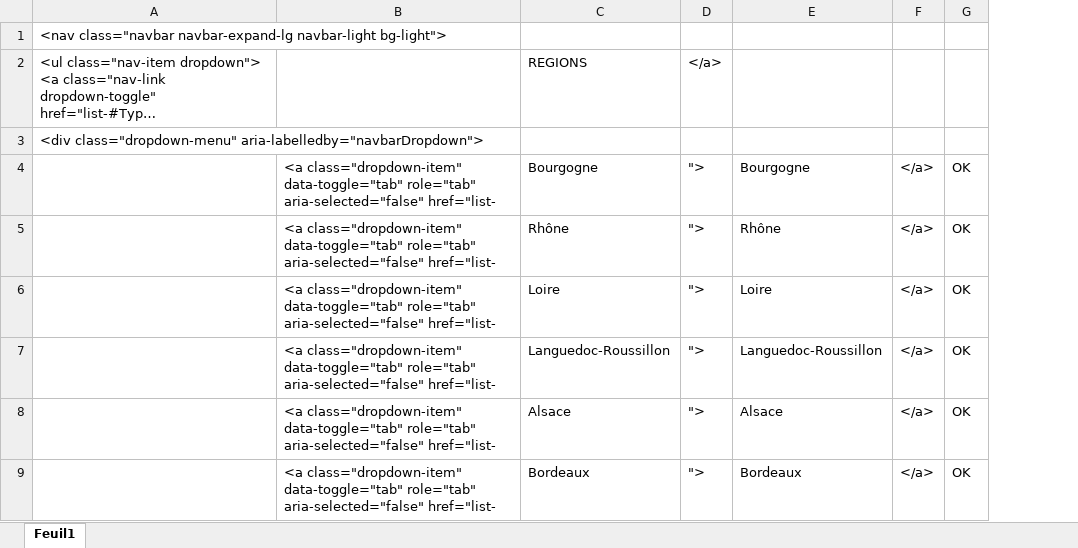
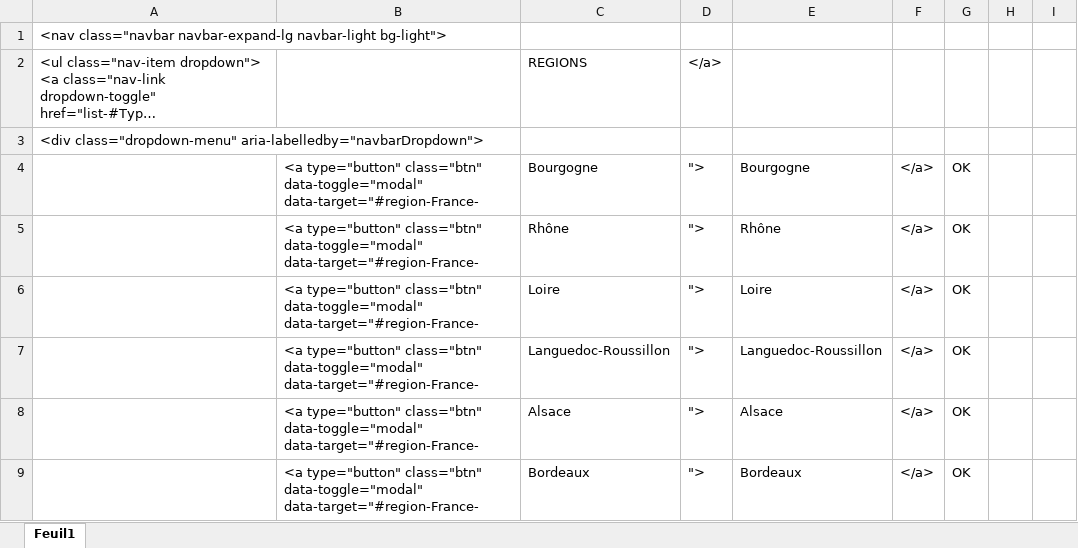
Before and after one commit to DARKNAGAN/MaisonDesVinsDeFrance, an Excel workbook: MVFI/OK VINBLANC.xlsx, sheet Feuil1, drawn as a sheet; only a part is shown; long unchanged cells end in …; values as stored, in another font and other column widths than the file's, no borders; removed rows and columns are numbered as before the commit, all else as after; the diff covers the shown part only; the diff names each change by its address in the sheet, - before the commit and + after, or states it on an @@ line.

```diff
--- a/MVFI/OK VINBLANC.xlsx (sheet Feuil1)
+++ b/MVFI/OK VINBLANC.xlsx (sheet Feuil1)
-column B, rows 4-9: all <a class="dropdown-item" data-toggle="tab" role="tab" aria-selected="false" href="list-
+column B, rows 4-9: all <a type="button" class="btn" data-toggle="modal" data-target="#region-France-
+column H, empty
+column I, empty
```
Also changed, not shown: 16 added rows and 16 removed rows elsewhere in this sheet, MVFI/OK VINROSE.xlsx, MVFI/REGION.xlsx, 16 other files.
